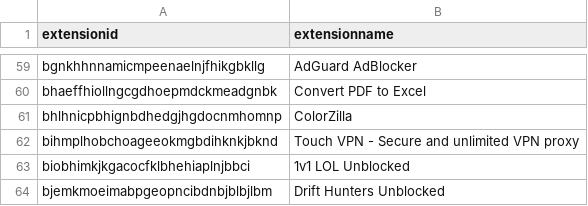
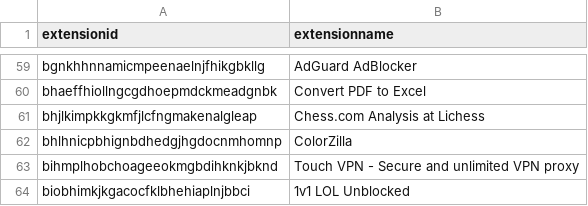
Before and after one commit to Nassau-BOCES/BOCES-IOCS, a CSV file: IOCS/browserExtensions.csv, drawn as a sheet; only a part is shown, gaps mark what is left out; the shorter side is filled out with more unchanged rows; the diff names each change by its address in the sheet, - before the commit and + after, or states it on an @@ line.

Commit message:
message

```diff
--- a/IOCS/browserExtensions.csv
+++ b/IOCS/browserExtensions.csv
+row 61: bhjlkimpkkgkmfjlcfngmakenalgleap | Chess.com Analysis at Lichess
```
